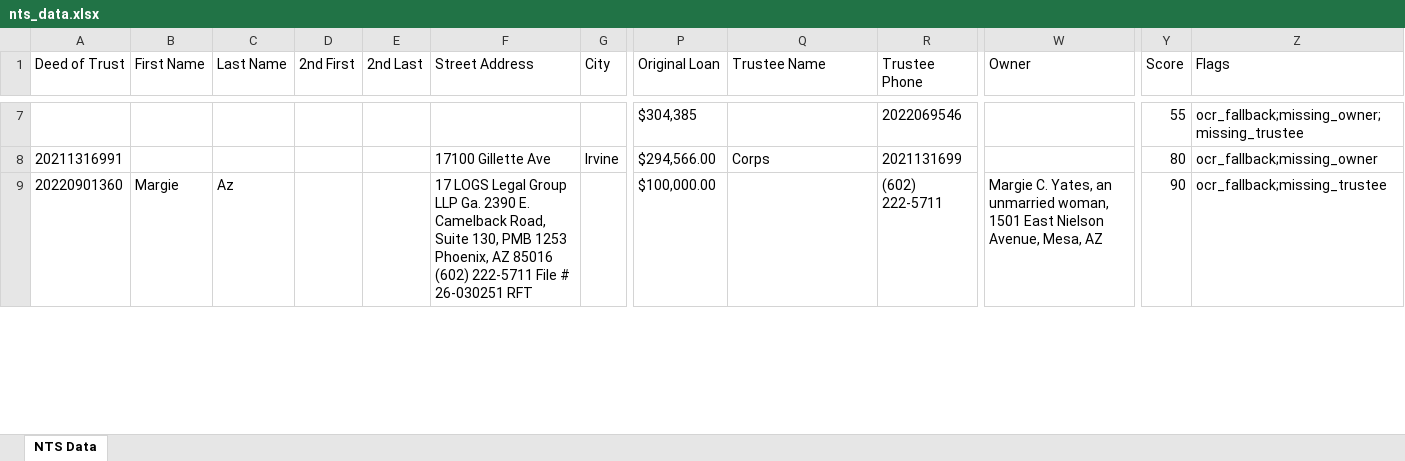
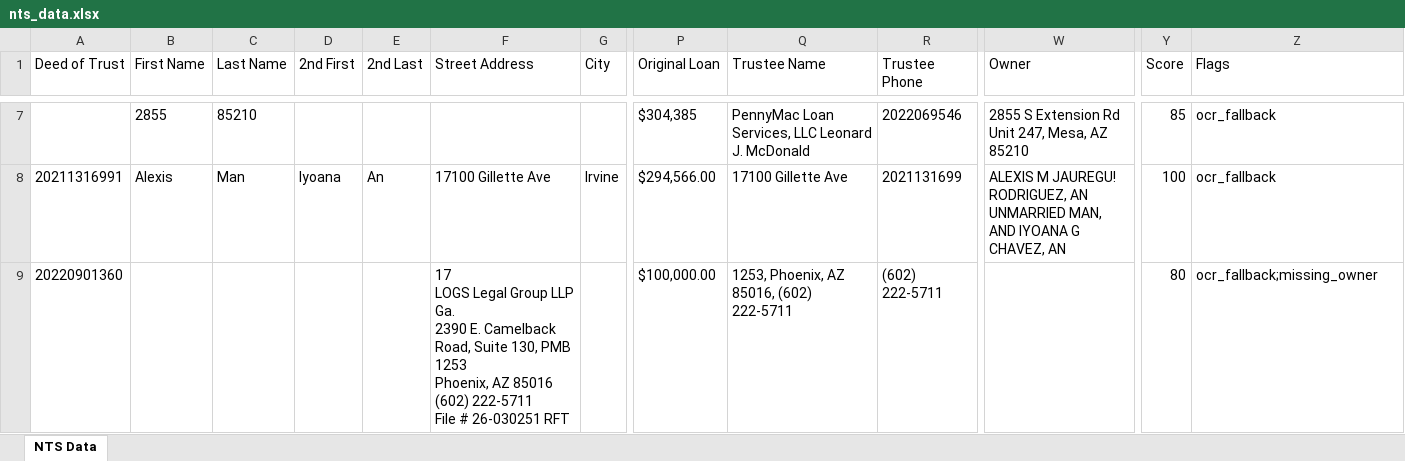
Before and after one commit to Darqsin/Chat-Scraper, an Excel workbook: nts_data.xlsx, sheet NTS Data, drawn as a sheet; only a part is shown, gaps mark what is left out; values as stored, in another font and other column widths than the file's, no borders; the diff covers the shown part only; the diff names each change by its address in the sheet, - before the commit and + after, or states it on an @@ line.

```diff
--- a/nts_data.xlsx (sheet NTS Data)
+++ b/nts_data.xlsx (sheet NTS Data)
-B7 (First Name): (empty)
+B7 (First Name): 2855
-C7 (Last Name): (empty)
+C7 (Last Name): 85210
-Q7 (Trustee Name): (empty)
+Q7 (Trustee Name): PennyMac Loan Services, LLC Leonard J. McDonald
-W7 (Owner): (empty)
+W7 (Owner): 2855 S Extension Rd Unit 247, Mesa, AZ 85210
-Y7 (Score): 55
+Y7 (Score): 85
-Z7 (Flags): ocr_fallback;missing_owner;missing_trustee
+Z7 (Flags): ocr_fallback
-B8 (First Name): (empty)
+B8 (First Name): Alexis
-C8 (Last Name): (empty)
+C8 (Last Name): Man
-D8 (2nd First): (empty)
+D8 (2nd First): Iyoana
-E8 (2nd Last): (empty)
+E8 (2nd Last): An
-Q8 (Trustee Name): Corps
+Q8 (Trustee Name): 17100 Gillette Ave
-W8 (Owner): (empty)
+W8 (Owner): ALEXIS M JAUREGU! RODRIGUEZ, AN UNMARRIED MAN, AND IYOANA G CHAVEZ, AN
-Y8 (Score): 80
+Y8 (Score): 100
-Z8 (Flags): ocr_fallback;missing_owner
+Z8 (Flags): ocr_fallback
-B9 (First Name): Margie
+B9 (First Name): (empty)
-C9 (Last Name): Az
+C9 (Last Name): (empty)
-F9 (Street Address): …26-030251 RFT
+F9 (Street Address): …26-030251 RFT
-Q9 (Trustee Name): (empty)
+Q9 (Trustee Name): 1253, Phoenix, AZ 85016, (602) 222-5711
-W9 (Owner): Margie C. Yates, an unmarried woman, 1501 East Nielson Avenue, Mesa, AZ
+W9 (Owner): (empty)
-Y9 (Score): 90
+Y9 (Score): 80
-Z9 (Flags): ocr_fallback;missing_trustee
+Z9 (Flags): ocr_fallback;missing_owner
```
Also changed, not shown: 175 edited cells elsewhere in this sheet, 5 other files.
